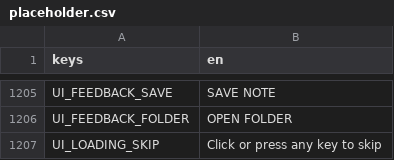
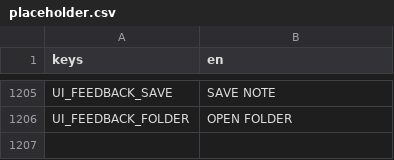
Before and after one commit to BrandonSigil/lodestone, a CSV file: game/text/placeholder.csv, drawn as a sheet; only a part is shown, gaps mark what is left out; the diff names each change by its address in the sheet, - before the commit and + after, or states it on an @@ line.

```diff
--- a/game/text/placeholder.csv
+++ b/game/text/placeholder.csv
-row 1207: UI_LOADING_SKIP | Click or press any key to skip
```
Also changed, not shown: 9 other files.
